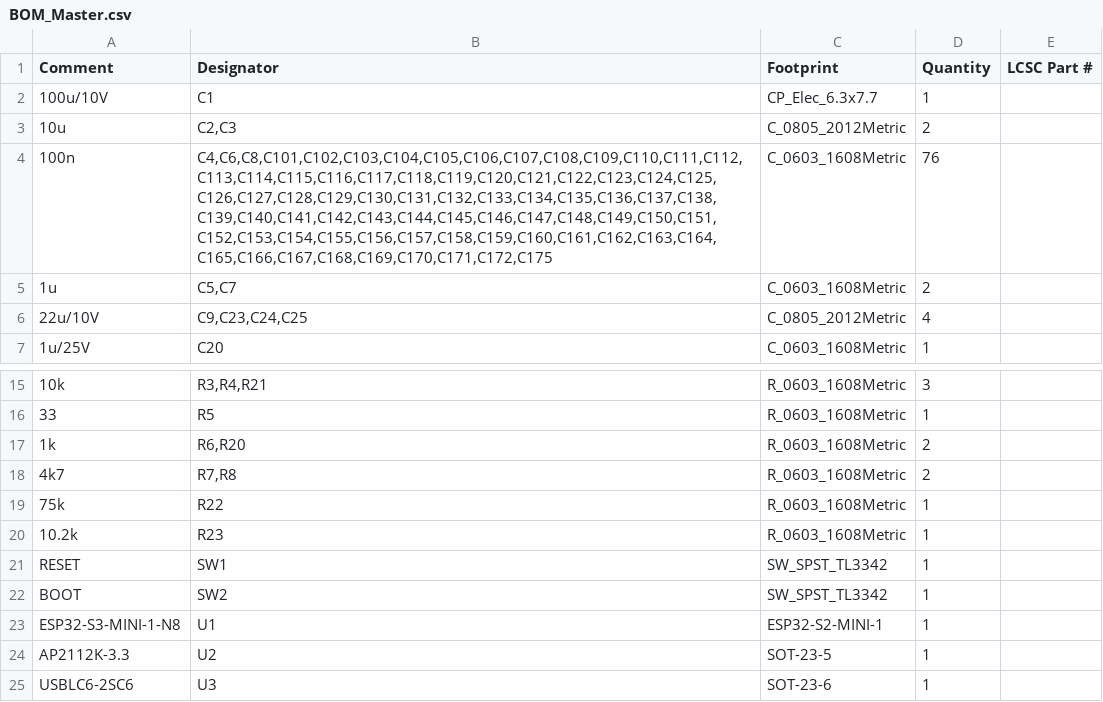
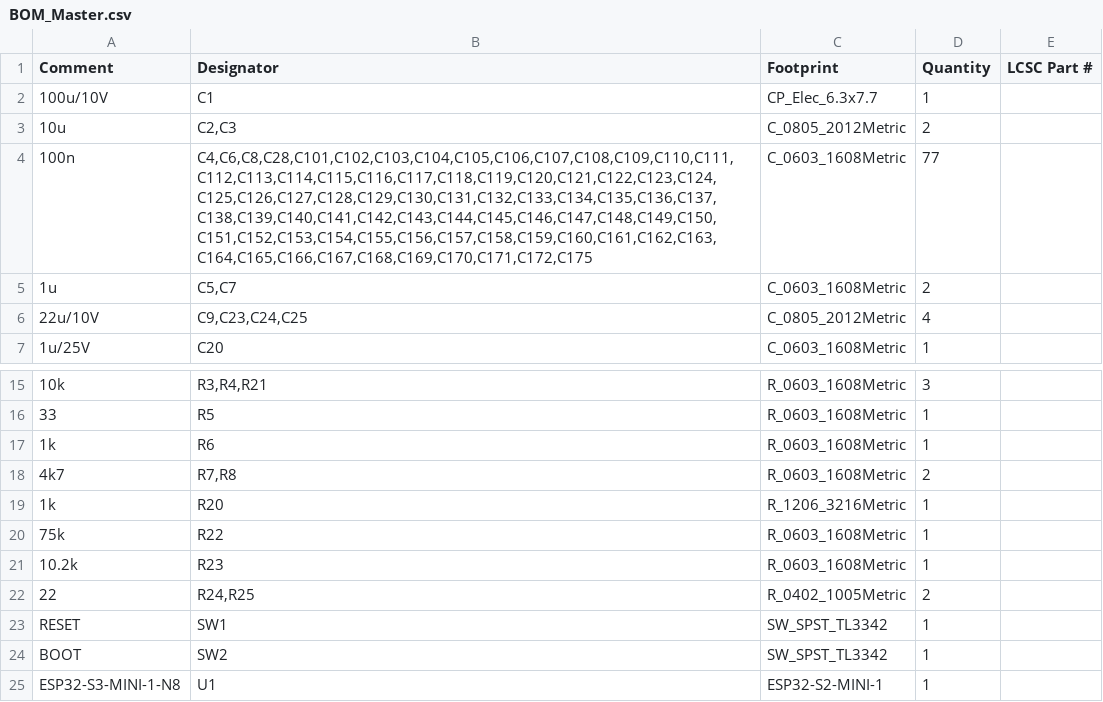
Before and after one commit to rtreichl/Wordclock, a CSV file: 05_Production/05_Platine_JLCPCB/BOM_Master.csv, drawn as a sheet; only a part is shown, gaps mark what is left out; the shorter side is filled out with more unchanged rows; the diff names each change by its address in the sheet, - before the commit and + after, or states it on an @@ line.

```diff
--- a/05_Production/05_Platine_JLCPCB/BOM_Master.csv
+++ b/05_Production/05_Platine_JLCPCB/BOM_Master.csv
-B4 (Designator): C4,C6,C8,C101,C102,C103,C104,C105,C106,C107,C108,C109,C110,C111,C112,C113,C114,C115,C116,C117,C118,C119,C120,C121,C122,C123,C124,C125,C126,C127,C128,C129,C130,C131,C132,C133,C134,C135,C136,C137,C138,C139,C140,C141,C142,C143,C144,C145,C146,C147,C148,C149,C150,C151,C152,C153,C154,C155,C156,C157,C158,C159,C160,C161,C162,C163,C164,C165,C166,C167,C168,C169,C170,C171,C172,C175
+B4 (Designator): C4,C6,C8,C28,C101,C102,C103,C104,C105,C106,C107,C108,C109,C110,C111,C112,C113,C114,C115,C116,C117,C118,C119,C120,C121,C122,C123,C124,C125,C126,C127,C128,C129,C130,C131,C132,C133,C134,C135,C136,C137,C138,C139,C140,C141,C142,C143,C144,C145,C146,C147,C148,C149,C150,C151,C152,C153,C154,C155,C156,C157,C158,C159,C160,C161,C162,C163,C164,C165,C166,C167,C168,C169,C170,C171,C172,C175
-D4 (Quantity): 76
+D4 (Quantity): 77
-B17 (Designator): R6,R20
+B17 (Designator): R6
-D17 (Quantity): 2
+D17 (Quantity): 1
+row 19: 1k | R20 | R_1206_3216Metric | 1
+row 22: 22 | R24,R25 | R_0402_1005Metric | 2
```
Also changed, not shown: 05_Production/05_Platine_JLCPCB/CPL_Master.csv, 05_Production/05_Platine_JLCPCB/CPL_Slave.csv, 12 other files.
